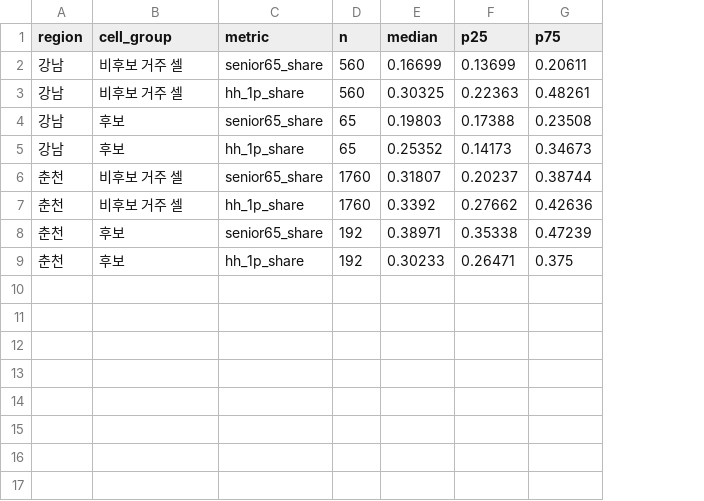
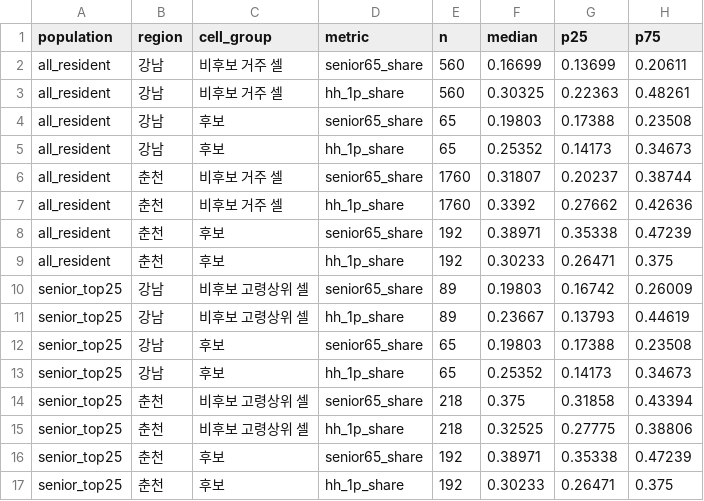
Before and after one commit to Jinx921/26-2_BITAminB5, a CSV file: outputs/tables/srh_09_candidate_validity.csv, drawn as a sheet; the diff names each change by its address in the sheet, - before the commit and + after, or states it on an @@ line.

Commit message:
feat(eda-srh): 후보 타당성 표에 고령 상위 25% 모집단 비교 블록 추가
- srh_09 에 population 컬럼(all_resident / senior_top25) 추가
- 고령 상위 25%를 4개월 이상 통과한 거주 셀 안에서 후보 vs 비후보 SGIS 분포 비교
- 12절에 해석 문단 추가

```diff
--- a/outputs/tables/srh_09_candidate_validity.csv
+++ b/outputs/tables/srh_09_candidate_validity.csv
+column A (population), rows 2-9: all all_resident
+row 10: senior_top25 | 강남 | 비후보 고령상위 셀 | senior65_share | 89 | 0.19803 | 0.16742 | 0.26009
+row 11: senior_top25 | 강남 | 비후보 고령상위 셀 | hh_1p_share | 89 | 0.23667 | 0.13793 | 0.44619
+row 12: senior_top25 | 강남 | 후보 | senior65_share | 65 | 0.19803 | 0.17388 | 0.23508
+row 13: senior_top25 | 강남 | 후보 | hh_1p_share | 65 | 0.25352 | 0.14173 | 0.34673
+row 14: senior_top25 | 춘천 | 비후보 고령상위 셀 | senior65_share | 218 | 0.375 | 0.31858 | 0.43394
+row 15: senior_top25 | 춘천 | 비후보 고령상위 셀 | hh_1p_share | 218 | 0.32525 | 0.27775 | 0.38806
+row 16: senior_top25 | 춘천 | 후보 | senior65_share | 192 | 0.38971 | 0.35338 | 0.47239
+row 17: senior_top25 | 춘천 | 후보 | hh_1p_share | 192 | 0.30233 | 0.26471 | 0.375
```
Also changed, not shown: 2 other files.
